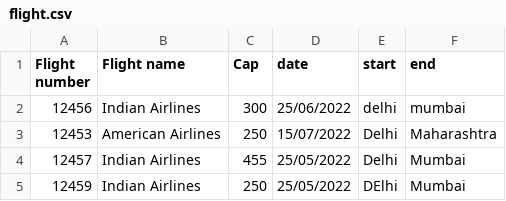
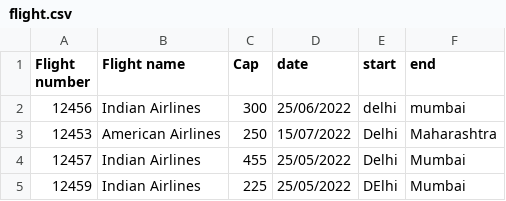
Before and after one commit to DarkGamer1507/Project, a CSV file: flight.csv, drawn as a sheet.

```diff
--- a/flight.csv
+++ b/flight.csv
@@ -4,2 +4,2 @@ Flight number, Flight name, Cap, date , start, end
 12457,Indian Airlines,455,25/05/2022,Delhi,Mumbai
-12459,Indian Airlines,250,25/05/2022,DElhi,Mumbai
+12459,Indian Airlines,225,25/05/2022,DElhi,Mumbai
```
Also changed, not shown: 2 other files.
